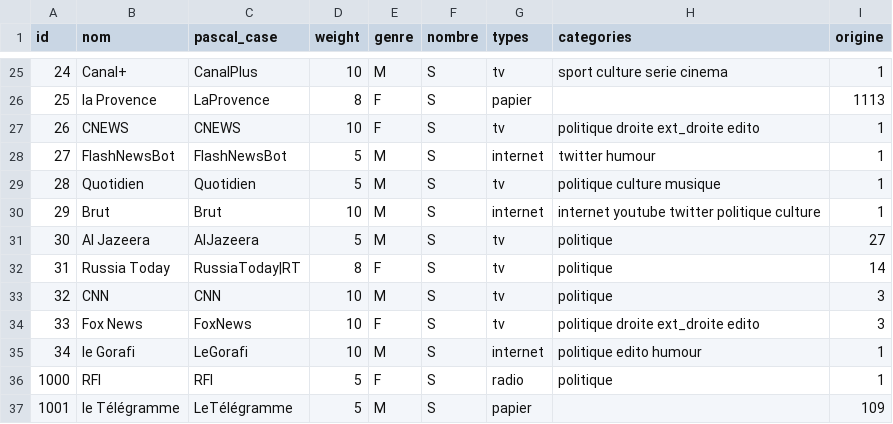
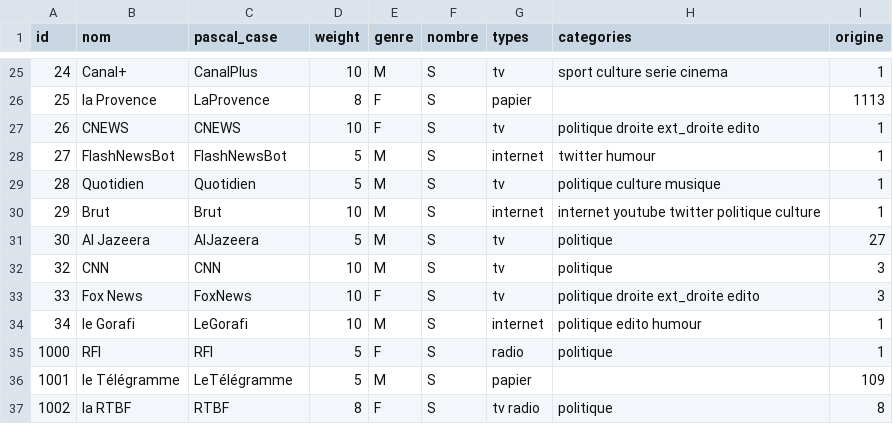
Before and after one commit to AlexieVQ/FlashNewsBot, a CSV file: regles/media.csv, drawn as a sheet; only a part is shown, gaps mark what is left out; the shorter side is filled out with more unchanged rows.

```diff
--- a/regles/media.csv
+++ b/regles/media.csv
@@ -31,3 +31,2 @@ id,nom,pascal_case,weight,genre,nombre,types,categories,origine
 30,Al Jazeera,AlJazeera,5,M,S,tv,politique,27
-31,Russia Today,RussiaToday|RT,8,F,S,tv,politique,14
 32,CNN,CNN,10,M,S,tv,politique,3
```
Also changed, not shown: regles/action.csv, regles/info.csv, 3 other files.
